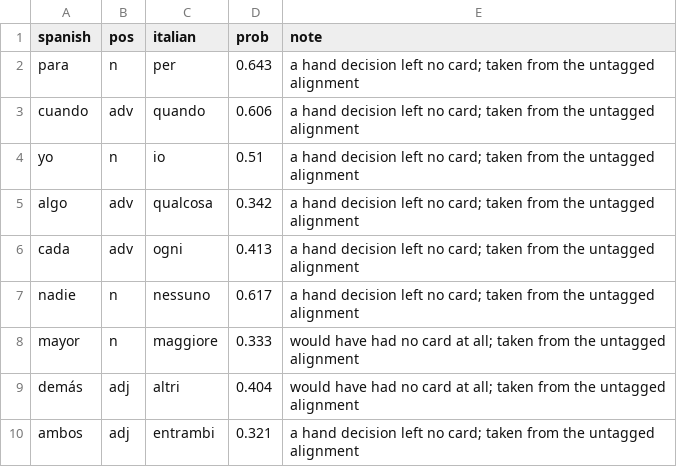
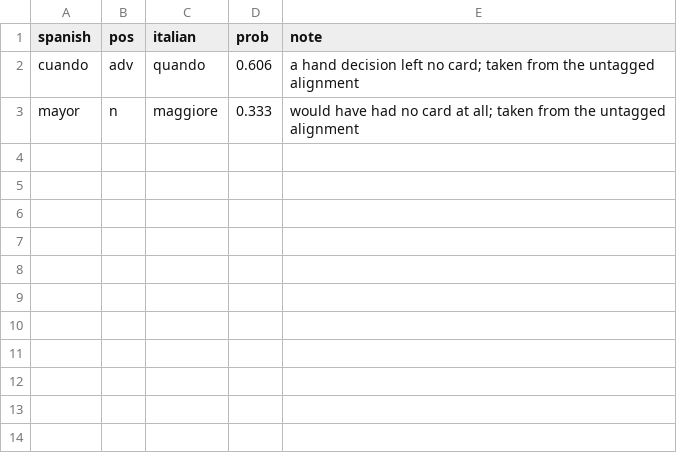
Before and after one commit to RachelCol/spanish_app, a CSV file: review_rescued.csv, drawn as a sheet; the diff names each change by its address in the sheet, - before the commit and + after, or states it on an @@ line.

Commit message:
A card shows all its answers, and glue stops leaking into noun readings
An Italian card now carries every Spanish word that answers it, whatever band
each one is in. The band filter decides which prompts to ask, not what a card
is allowed to mean -- 294 prompts have answers spread across bands, and hiding
some of them teaches something false about the Italian word. `dovere` shows
`deber` and `tener que` together even in a first-band session.

Sectioning the glue exposed a leak. `para` is a preposition and a noun, `yo` a
pronoun and a noun; once the real reading was sectioned away the spurious noun
reading inherited its meaning, so `para` answered `per` and `yo` answered `io`.
Three separate places let that through: the guard against glue answers turned
itself off for any word with a closed reading, the tagged-alignment branch had
no such guard at all, and the vanishing-word rescue had none either. All three
now measure against the readings that survive.

`yo` still needed excluding by hand: Italian tags `io` as a noun as well as a
pronoun, so no glue test can see it.

despues answers `dopo` and `poi`. The tagged alignment has dopo|adv at 0.121
and poi|adv at 0.120 -- a tie -- but no dictionary lists poi, so the addition
rule declined it.

On a detail card the play button sits to the right of its sentence rather than
underneath, over the card's edge where there is margin for it.

muy is back, through content/included.csv, which is one word long and records
why it can only be one word long: of the 33 words Wiktionary files solely as
forms of something else while glossing a real meaning, every other one is an
abbreviation, glue, an inflection, a feminine, a proper noun, or gran.

```diff
--- a/review_rescued.csv
+++ b/review_rescued.csv
-row 2: para | n | per | 0.643 | a hand decision left no card; taken from the untagged alignment
-row 4: yo | n | io | 0.51 | a hand decision left no card; taken from the untagged alignment
-row 5: algo | adv | qualcosa | 0.342 | a hand decision left no card; taken from the untagged alignment
-row 6: cada | adv | ogni | 0.413 | a hand decision left no card; taken from the untagged alignment
-row 7: nadie | n | nessuno | 0.617 | a hand decision left no card; taken from the untagged alignment
-row 9: demás | adj | altri | 0.404 | would have had no card at all; taken from the untagged alignment
-row 10: ambos | adj | entrambi | 0.321 | a hand decision left no card; taken from the untagged alignment
```
Also changed, not shown: content/excluded.csv, content/lexicon.csv, 13 other files.
